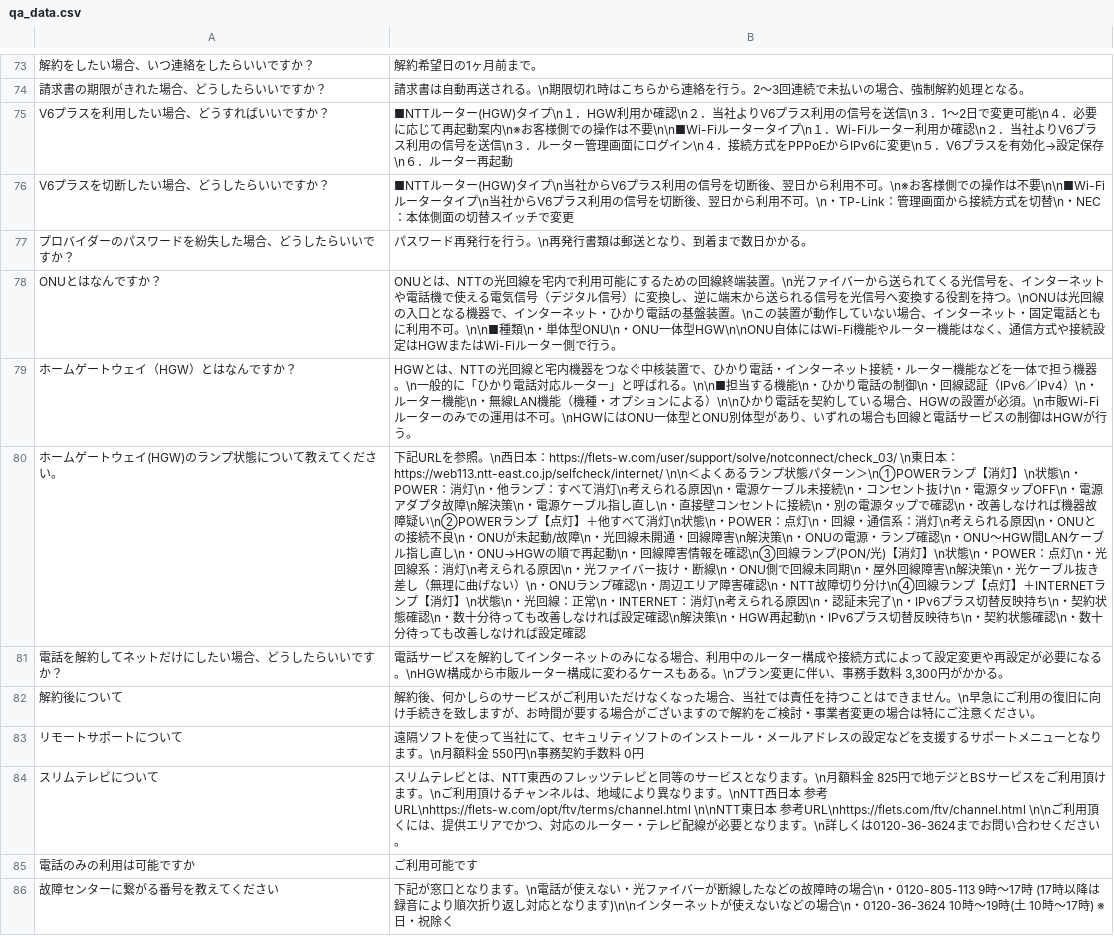
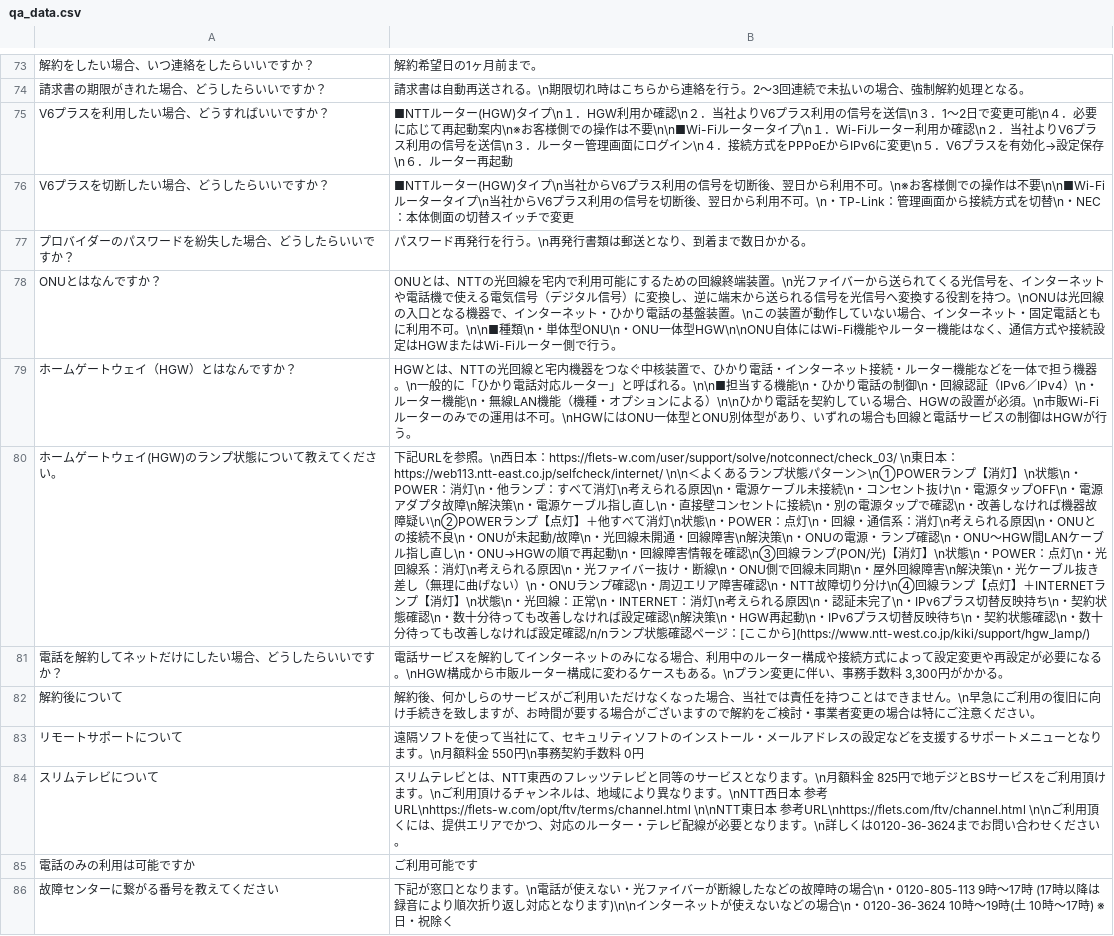
Before and after one commit to kuroki1220/chat-bot-project, a CSV file: data_processing/qa_data.csv, drawn as a sheet; only a part is shown, gaps mark what is left out; the diff names each change by its address in the sheet, - before the commit and + after, or states it on an @@ line.

```diff
--- a/data_processing/qa_data.csv
+++ b/data_processing/qa_data.csv
-B80: …設定確認
+B80: …設定確認/n/nランプ状態確認ページ：[ここから](https://www.ntt-west.co.jp/kiki/support/hgw_lamp/)
```
Also changed, not shown: 1 other file.
